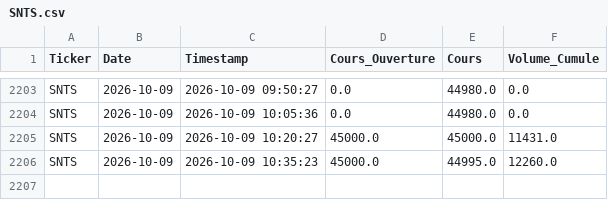
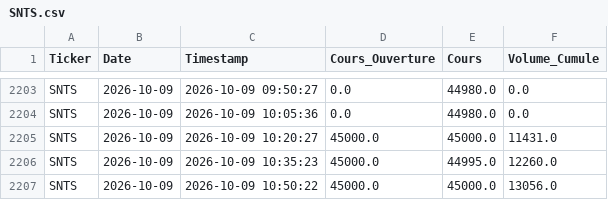
Before and after one commit to dkonanjp/dbbrvm, a CSV file: dbintraday/SNTS.csv, drawn as a sheet; only a part is shown, gaps mark what is left out.

```diff
--- a/dbintraday/SNTS.csv
+++ b/dbintraday/SNTS.csv
@@ -2206 +2206,2 @@ SNTS,2026-10-09,2026-10-09 10:20:27,45000.0,45000.0,11431.0
 SNTS,2026-10-09,2026-10-09 10:35:23,45000.0,44995.0,12260.0
+SNTS,2026-10-09,2026-10-09 10:50:22,45000.0,45000.0,13056.0
```
Also changed, not shown: dbintraday/BBGC.csv, dbintraday/BOAC.csv, 46 other files.
